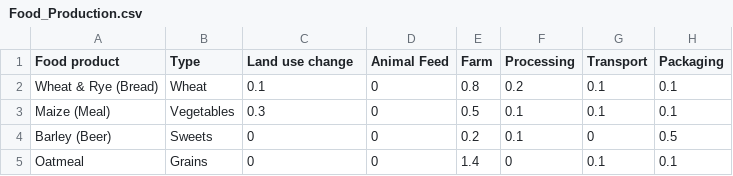
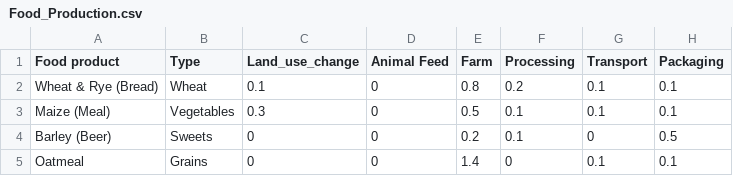
Before and after one commit to JessNah/BeeGreen, a CSV file: Data/Food_Production.csv, drawn as a sheet; only a part is shown; the diff names each change by its address in the sheet, - before the commit and + after, or states it on an @@ line.

Commit message:
support land use change

```diff
--- a/Data/Food_Production.csv
+++ b/Data/Food_Production.csv
-C1: Land use change
+C1: Land_use_change
```
Also changed, not shown: 4 other files.
